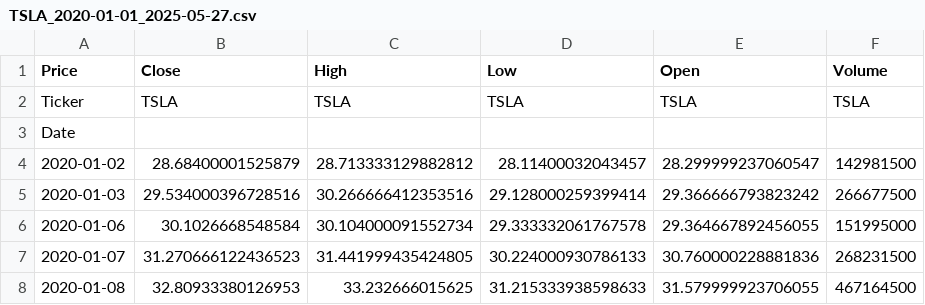
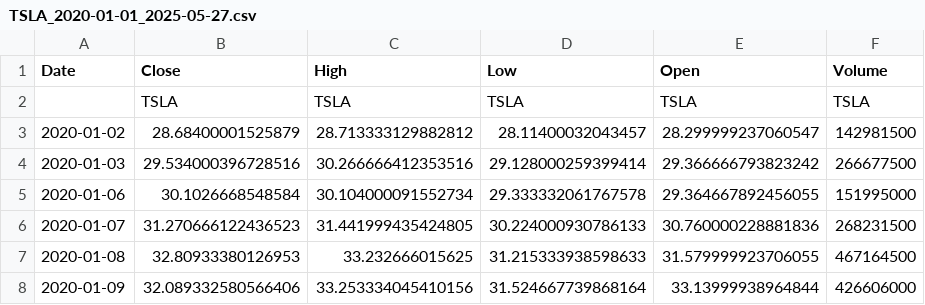
Before and after one commit to hako1106/stock_price_prediction_gru, a CSV file: data/raw/TSLA_2020-01-01_2025-05-27.csv, drawn as a sheet; only a part is shown; the shorter side is filled out with more unchanged rows.

Commit message:
Update TSLA_2020-01-01_2025-05-27.csv

```diff
--- a/data/raw/TSLA_2020-01-01_2025-05-27.csv
+++ b/data/raw/TSLA_2020-01-01_2025-05-27.csv
@@ -1,4 +1,3 @@
-Price,Close,High,Low,Open,Volume
-Ticker,TSLA,TSLA,TSLA,TSLA,TSLA
-Date,,,,,
+Date,Close,High,Low,Open,Volume
+,TSLA,TSLA,TSLA,TSLA,TSLA
 2020-01-02,28.68400001525879,28.713333129882812,28.11400032043457,28.299999237060547,142981500
```
